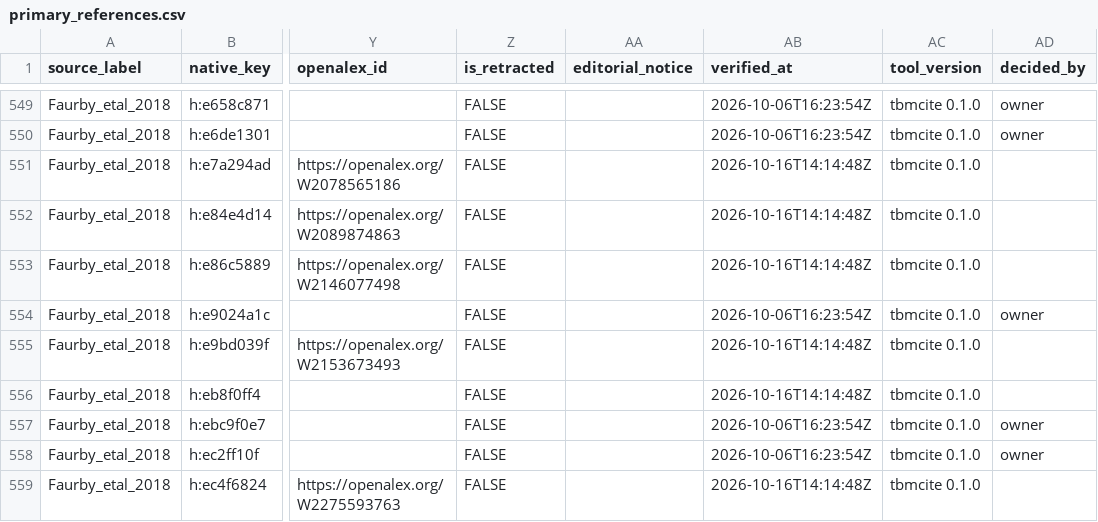
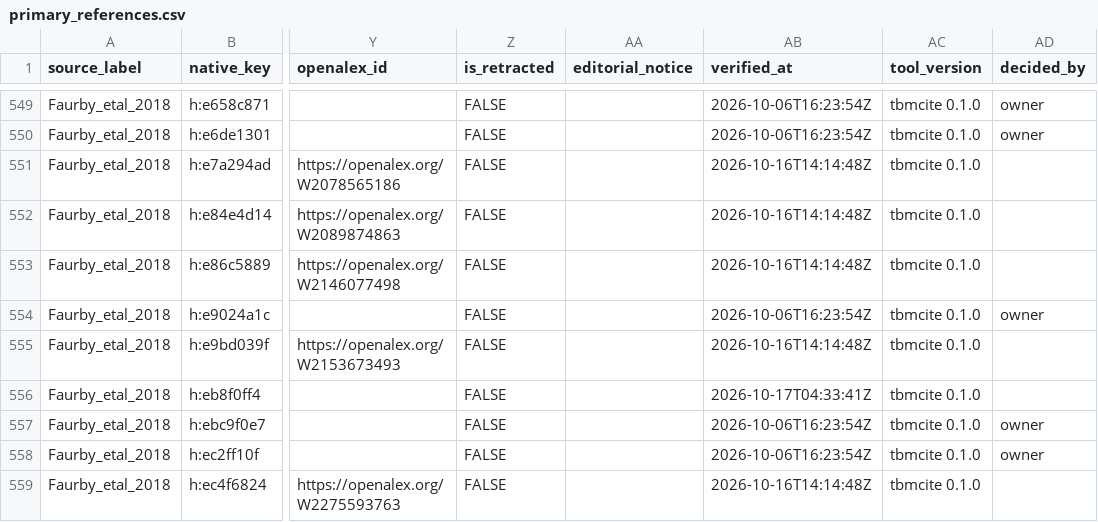
Before and after one commit to TaxonBodyMassML/TaxonBodyMass_DB, a CSV file: sources/databases/Faurby_etal_2018/primary_references.csv, drawn as a sheet; only a part is shown, gaps mark what is left out; the diff names each change by its address in the sheet, - before the commit and + after, or states it on an @@ line.

```diff
--- a/sources/databases/Faurby_etal_2018/primary_references.csv
+++ b/sources/databases/Faurby_etal_2018/primary_references.csv
-AB556 (verified_at): 2026-10-16T14:14:48Z
+AB556 (verified_at): 2026-10-17T04:33:41Z
```
Also changed, not shown: sources/databases/Oskyrko_2024/primary_references.csv, 6 other files.
